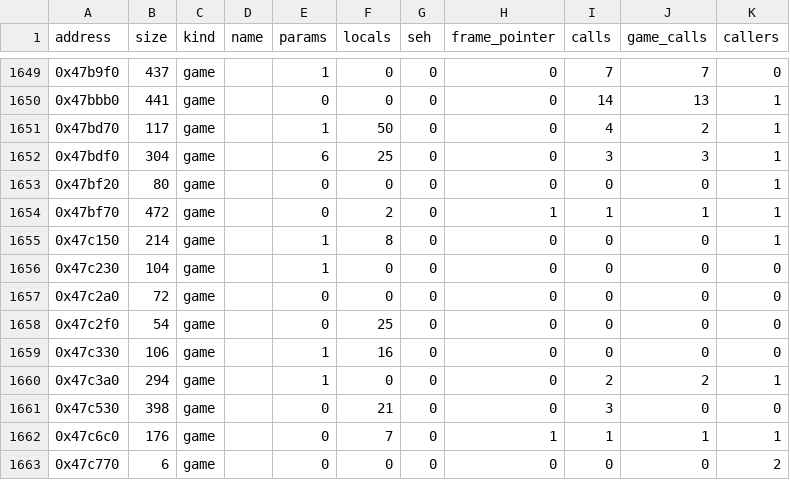
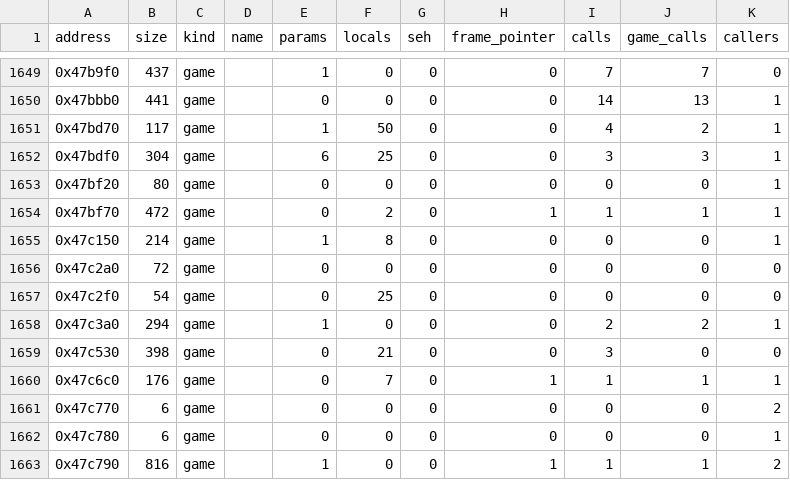
Before and after one commit to Thaldren-Archive-Forks/byte-tactics-moddable, a CSV file: data/functions.csv, drawn as a sheet; only a part is shown, gaps mark what is left out; the shorter side is filled out with more unchanged rows.

```diff
--- a/data/functions.csv
+++ b/data/functions.csv
@@ -1655,6 +1655,4 @@ address,size,kind,name,params,locals,seh,frame_pointer,calls,game_calls,callers
 0x47c150,214,game,,1,8,0,0,0,0,1
-0x47c230,104,game,,1,0,0,0,0,0,0
 0x47c2a0,72,game,,0,0,0,0,0,0,0
 0x47c2f0,54,game,,0,25,0,0,0,0,0
-0x47c330,106,game,,1,16,0,0,0,0,0
 0x47c3a0,294,game,,1,0,0,0,2,2,1
```
Also changed, not shown: data/coupling.csv, data/hazards.csv, 5 other files.
